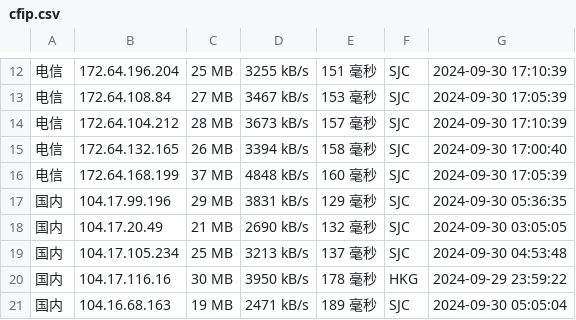
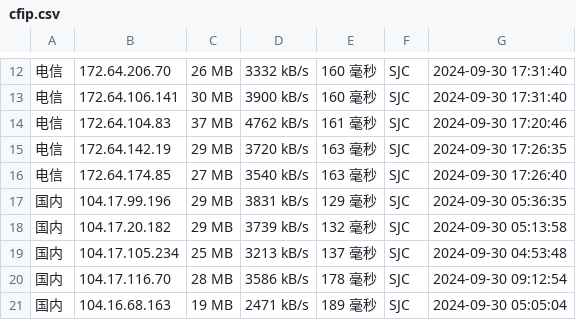
Before and after one commit to chenghua-x/cfipv4db, a CSV file: cfip.csv, drawn as a sheet; only a part is shown, gaps mark what is left out; the diff covers the shown part only.

```diff
--- a/cfip.csv
+++ b/cfip.csv
@@ -12,10 +12,10 @@
-电信,172.64.196.204,25 MB,3255 kB/s,151 毫秒,SJC,2024-09-30 17:10:39
-电信,172.64.108.84,27 MB,3467 kB/s,153 毫秒,SJC,2024-09-30 17:05:39
-电信,172.64.104.212,28 MB,3673 kB/s,157 毫秒,SJC,2024-09-30 17:10:39
-电信,172.64.132.165,26 MB,3394 kB/s,158 毫秒,SJC,2024-09-30 17:00:40
-电信,172.64.168.199,37 MB,4848 kB/s,160 毫秒,SJC,2024-09-30 17:05:39
+电信,172.64.206.70,26 MB,3332 kB/s,160 毫秒,SJC,2024-09-30 17:31:40
+电信,172.64.106.141,30 MB,3900 kB/s,160 毫秒,SJC,2024-09-30 17:31:40
+电信,172.64.104.83,37 MB,4762 kB/s,161 毫秒,SJC,2024-09-30 17:20:46
+电信,172.64.142.19,29 MB,3720 kB/s,163 毫秒,SJC,2024-09-30 17:26:35
+电信,172.64.174.85,27 MB,3540 kB/s,163 毫秒,SJC,2024-09-30 17:26:40
 国内,104.17.99.196,29 MB,3831 kB/s,129 毫秒,SJC,2024-09-30 05:36:35
-国内,104.17.20.49,21 MB,2690 kB/s,132 毫秒,SJC,2024-09-30 03:05:05
+国内,104.17.20.182,29 MB,3739 kB/s,132 毫秒,SJC,2024-09-30 05:13:58
 国内,104.17.105.234,25 MB,3213 kB/s,137 毫秒,SJC,2024-09-30 04:53:48
-国内,104.17.116.16,30 MB,3950 kB/s,178 毫秒,HKG,2024-09-29 23:59:22
+国内,104.17.116.70,28 MB,3586 kB/s,178 毫秒,SJC,2024-09-30 09:12:54
 国内,104.16.68.163,19 MB,2471 kB/s,189 毫秒,SJC,2024-09-30 05:05:04
```
Also changed, not shown: 6 added rows, 6 removed rows and 17 edited cells elsewhere in this file, 1 other file.
